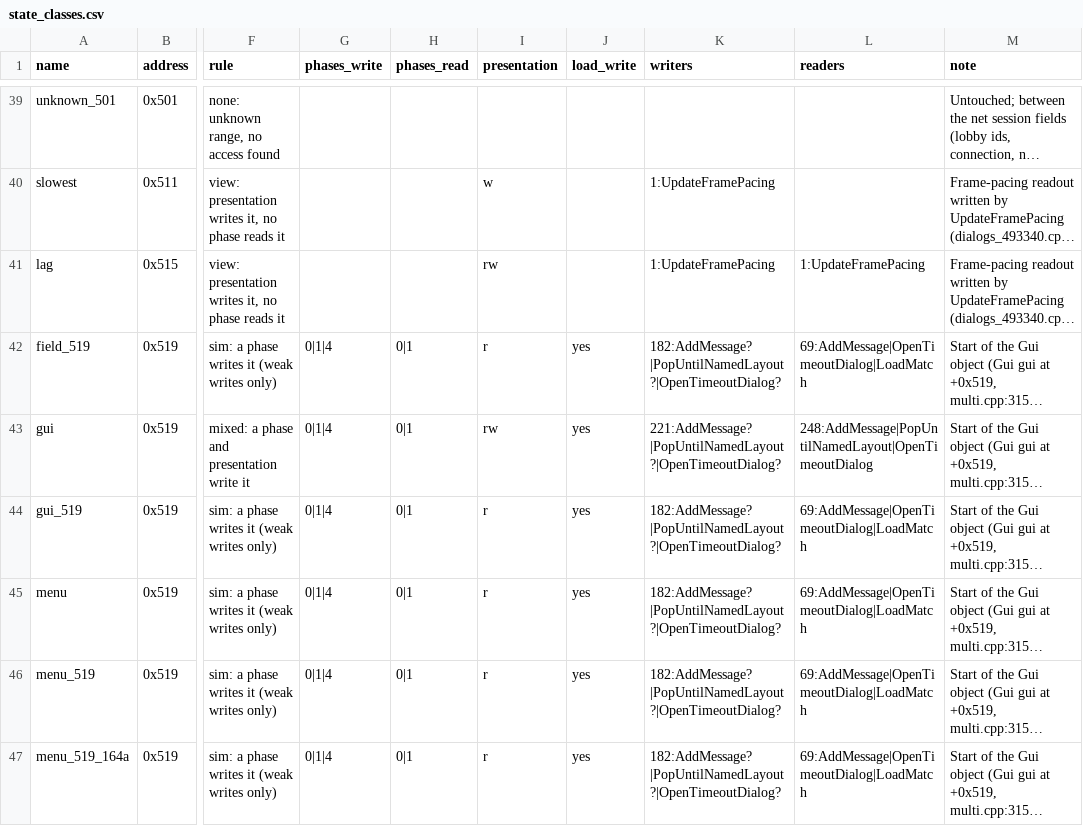
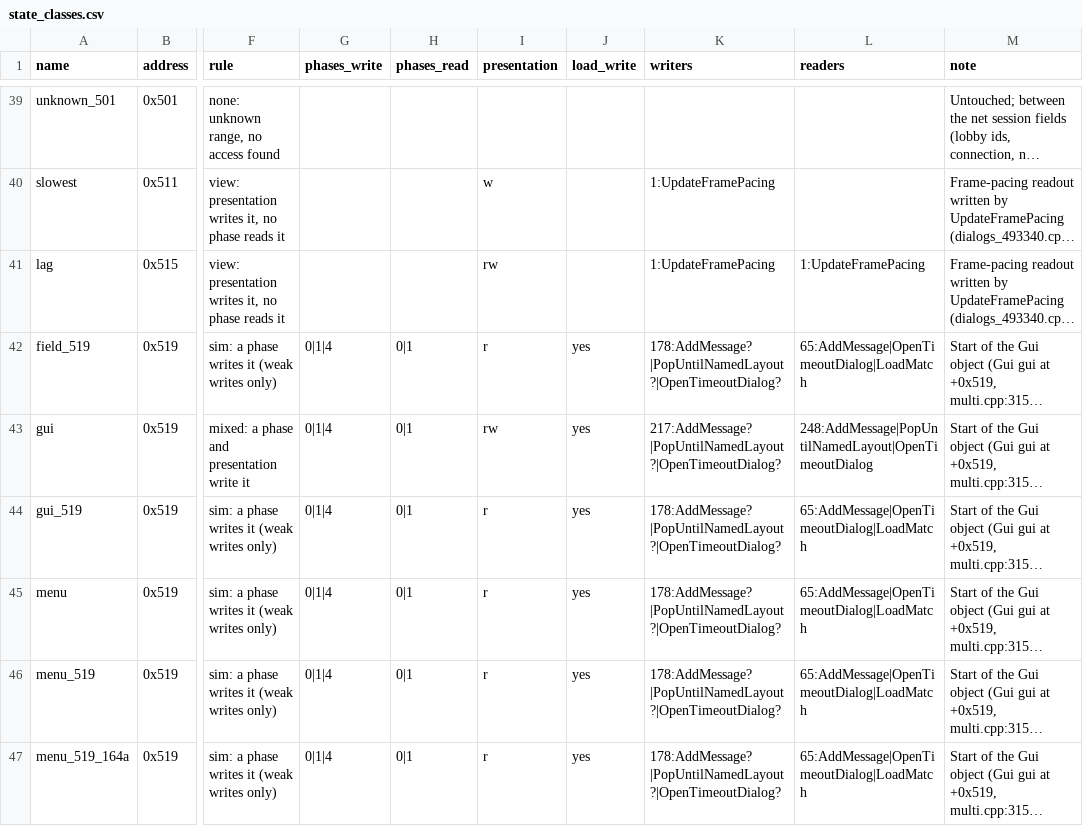
Before and after one commit to Thaldren-Archive-Forks/byte-tactics-moddable, a CSV file: data/state_classes.csv, drawn as a sheet; only a part is shown, gaps mark what is left out; long unchanged cells end in …; the diff covers the shown part only; the diff names each change by its address in the sheet, - before the commit and + after, or states it on an @@ line.

```diff
--- a/data/state_classes.csv
+++ b/data/state_classes.csv
-K42 (writers): 182:AddMessage?|PopUntilNamedLayout?|OpenTimeoutDialog?
+K42 (writers): 178:AddMessage?|PopUntilNamedLayout?|OpenTimeoutDialog?
-L42 (readers): 69:AddMessage|OpenTimeoutDialog|LoadMatch
+L42 (readers): 65:AddMessage|OpenTimeoutDialog|LoadMatch
-K43 (writers): 221:AddMessage?|PopUntilNamedLayout?|OpenTimeoutDialog?
+K43 (writers): 217:AddMessage?|PopUntilNamedLayout?|OpenTimeoutDialog?
-K44:K47 (writers): 182:AddMessage?|PopUntilNamedLayout?|OpenTimeoutDialog?
+K44:K47 (writers): 178:AddMessage?|PopUntilNamedLayout?|OpenTimeoutDialog?
-L44:L47 (readers): 69:AddMessage|OpenTimeoutDialog|LoadMatch
+L44:L47 (readers): 65:AddMessage|OpenTimeoutDialog|LoadMatch
```
Also changed, not shown: 2 added rows and 35 edited cells elsewhere in this file, data/hazards.csv, data/type_dupes.csv.
